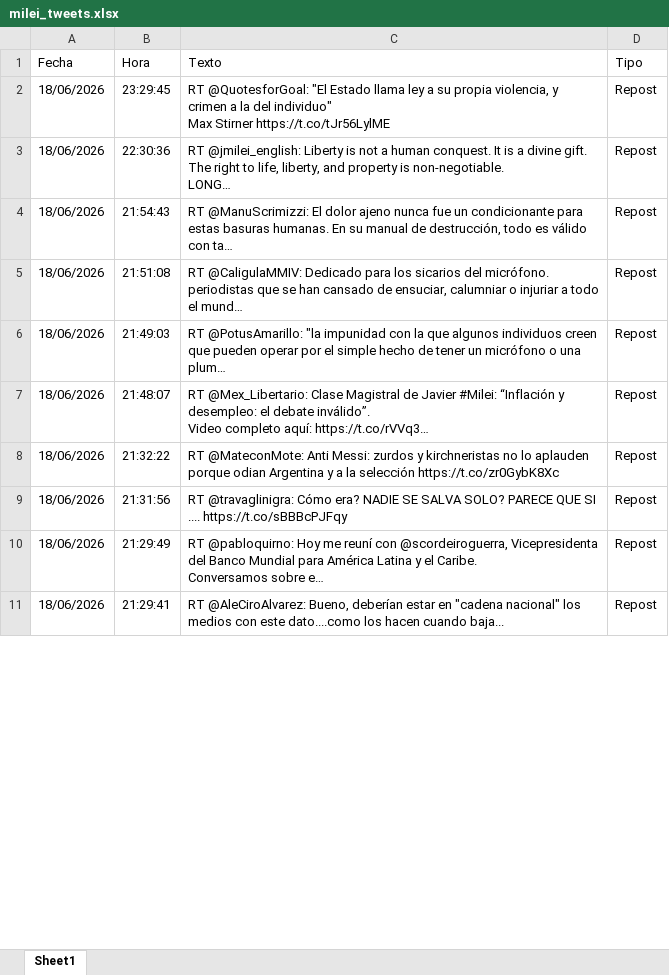
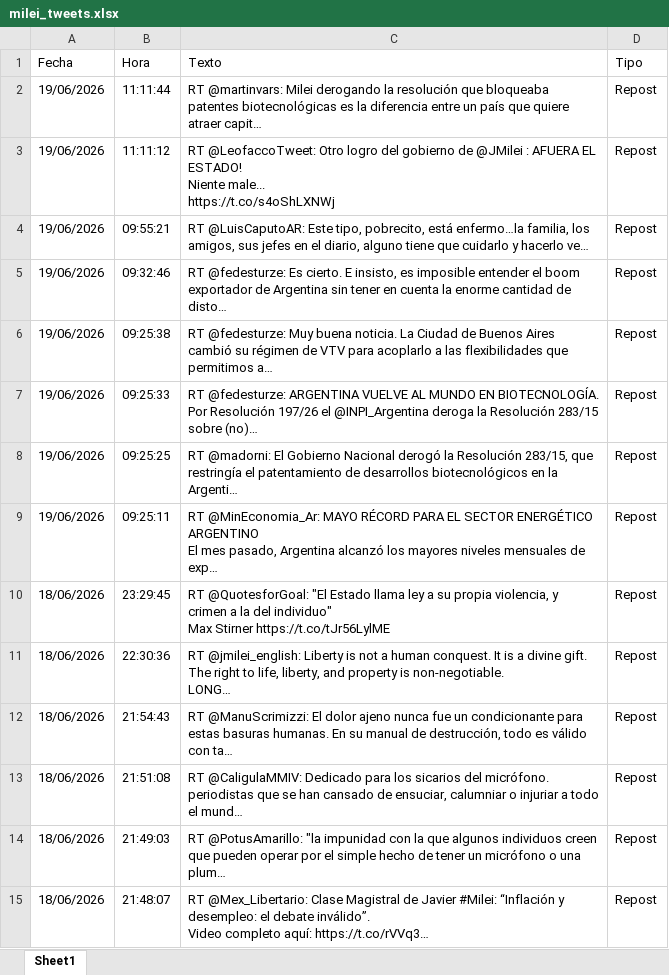
Before and after one commit to FUranga/x-milei, an Excel workbook: data/milei_tweets.xlsx, sheet Sheet1, drawn as a sheet; only a part is shown; the shorter side is filled out with more unchanged rows; values as stored, in another font and other column widths than the file's, no borders; ↵ is a line break in a cell; the diff names each change by its address in the sheet, - before the commit and + after, or states it on an @@ line.

```diff
--- a/data/milei_tweets.xlsx (sheet Sheet1)
+++ b/data/milei_tweets.xlsx (sheet Sheet1)
+row 2: 19/06/2026 | 11:11:44 | RT @martinvars: Milei derogando la resolución que bloqueaba patentes biotecnológicas es la diferencia entre un país que quiere atraer capit… | Repost
+row 3: 19/06/2026 | 11:11:12 | RT @LeofaccoTweet: Otro logro del gobierno de @JMilei : AFUERA EL ESTADO! ↵ Niente male... ↵ https://t.co/s4oShLXNWj | Repost
+row 4: 19/06/2026 | 09:55:21 | RT @LuisCaputoAR: Este tipo, pobrecito, está enfermo…la familia, los amigos, sus jefes en el diario, alguno tiene que cuidarlo y hacerlo ve… | Repost
+row 5: 19/06/2026 | 09:32:46 | RT @fedesturze: Es cierto. E insisto, es imposible entender el boom exportador de Argentina sin tener en cuenta la enorme cantidad de disto… | Repost
+row 6: 19/06/2026 | 09:25:38 | RT @fedesturze: Muy buena noticia. La Ciudad de Buenos Aires cambió su régimen de VTV para acoplarlo a las flexibilidades que permitimos a… | Repost
+row 7: 19/06/2026 | 09:25:33 | RT @fedesturze: ARGENTINA VUELVE AL MUNDO EN BIOTECNOLOGÍA. Por Resolución 197/26 el @INPI_Argentina deroga la Resolución 283/15 sobre (no)… | Repost
+row 8: 19/06/2026 | 09:25:25 | RT @madorni: El Gobierno Nacional derogó la Resolución 283/15, que restringía el patentamiento de desarrollos biotecnológicos en la Argenti… | Repost
+row 9: 19/06/2026 | 09:25:11 | RT @MinEconomia_Ar: MAYO RÉCORD PARA EL SECTOR ENERGÉTICO ARGENTINO ↵ El mes pasado, Argentina alcanzó los mayores niveles mensuales de exp… | Repost
```
Also changed, not shown: docs/data/milei_tweets.xlsx, 6 other files.
